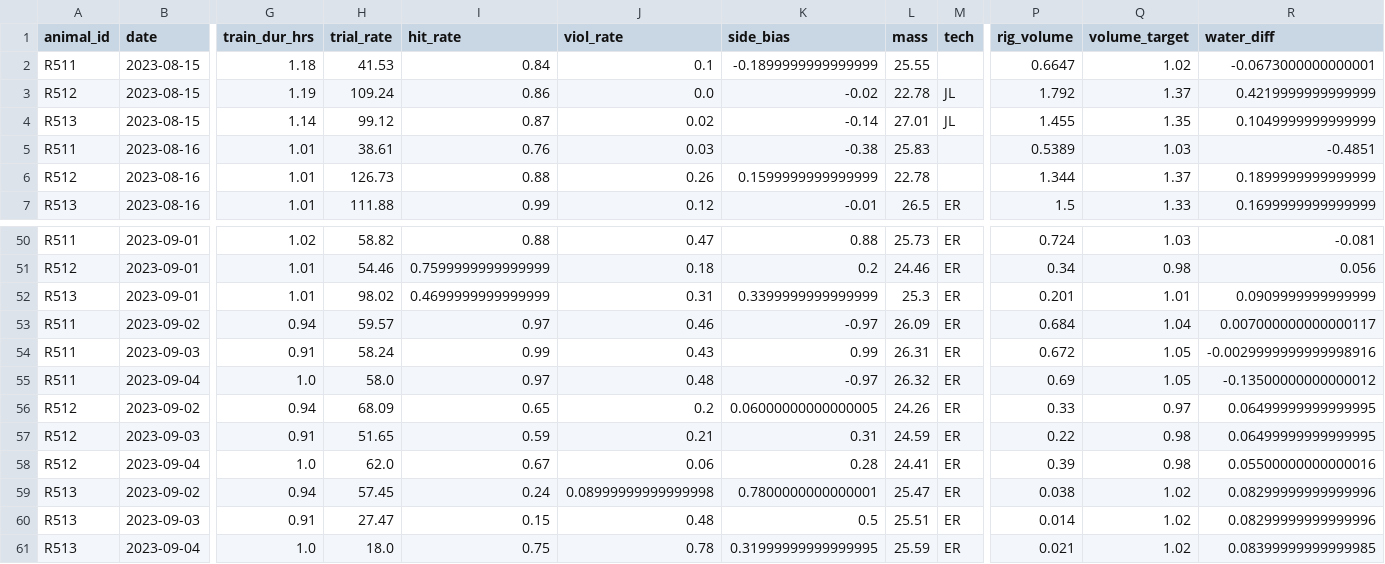
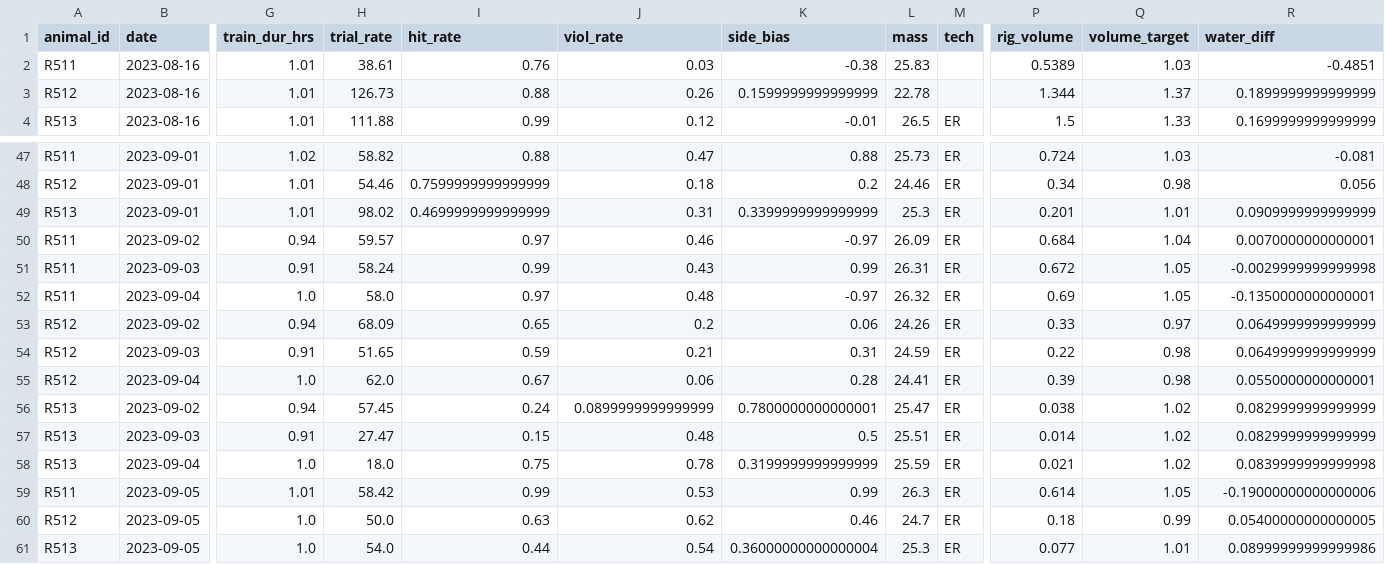
Before and after one commit to Brody-Lab/jbreda_animal_training, a CSV file: data/days_dfs/R51s_days_df.csv, drawn as a sheet; only a part is shown, gaps mark what is left out; removed rows and columns are numbered as before the commit, all else as after; rows hold the shown columns only; the diff names each change by its address in the sheet, - before the commit and + after, or states it on an @@ line.

```diff
--- a/data/days_dfs/R51s_days_df.csv
+++ b/data/days_dfs/R51s_days_df.csv
-row 2: R511 | 2023-08-15 | 1.18 | 41.53 | 0.84 | 0.1 | -0.1899999999999999 | 25.55 |  | 0.6647 | 1.02 | -0.0673000000000001
-row 3: R512 | 2023-08-15 | 1.19 | 109.24 | 0.86 | 0.0 | -0.02 | 22.78 | JL | 1.792 | 1.37 | 0.4219999999999999
-row 4: R513 | 2023-08-15 | 1.14 | 99.12 | 0.87 | 0.02 | -0.14 | 27.01 | JL | 1.455 | 1.35 | 0.1049999999999999
-R50 (water_diff): 0.007000000000000117
+R50 (water_diff): 0.0070000000000001
-R51 (water_diff): -0.0029999999999998916
+R51 (water_diff): -0.0029999999999998
-R52 (water_diff): -0.13500000000000012
+R52 (water_diff): -0.1350000000000001
-K53 (side_bias): 0.06000000000000005
+K53 (side_bias): 0.06
-R53:R54 (water_diff): 0.06499999999999995
+R53:R54 (water_diff): 0.0649999999999999
-R55 (water_diff): 0.05500000000000016
+R55 (water_diff): 0.0550000000000001
-J56 (viol_rate): 0.08999999999999998
+J56 (viol_rate): 0.0899999999999999
-R56:R57 (water_diff): 0.08299999999999996
+R56:R57 (water_diff): 0.0829999999999999
-K58 (side_bias): 0.31999999999999995
+K58 (side_bias): 0.3199999999999999
-R58 (water_diff): 0.08399999999999985
+R58 (water_diff): 0.0839999999999998
+row 59: R511 | 2023-09-05 | 1.01 | 58.42 | 0.99 | 0.53 | 0.99 | 26.3 | ER | 0.614 | 1.05 | -0.19000000000000006
+row 60: R512 | 2023-09-05 | 1.0 | 50.0 | 0.63 | 0.62 | 0.46 | 24.7 | ER | 0.18 | 0.99 | 0.05400000000000005
+row 61: R513 | 2023-09-05 | 1.0 | 54.0 | 0.44 | 0.54 | 0.36000000000000004 | 25.3 | ER | 0.077 | 1.01 | 0.08999999999999986
```
Also changed, not shown: 3 other files.
